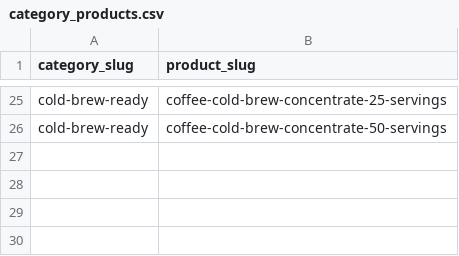
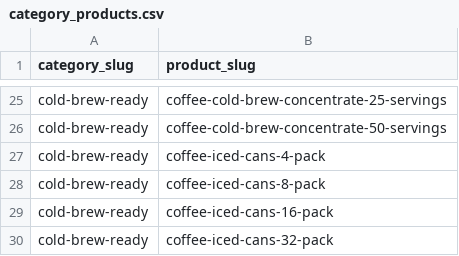
Before and after one commit to njcushing/online-shop, a CSV file: db/seeds/data/category_products.csv, drawn as a sheet; only a part is shown, gaps mark what is left out; the diff names each change by its address in the sheet, - before the commit and + after, or states it on an @@ line.

```diff
--- a/db/seeds/data/category_products.csv
+++ b/db/seeds/data/category_products.csv
+row 27: cold-brew-ready | coffee-iced-cans-4-pack
+row 28: cold-brew-ready | coffee-iced-cans-8-pack
+row 29: cold-brew-ready | coffee-iced-cans-16-pack
+row 30: cold-brew-ready | coffee-iced-cans-32-pack
```
Also changed, not shown: db/seeds/data/collection_products.csv, db/seeds/data/product_reviews.csv, 7 other files.
